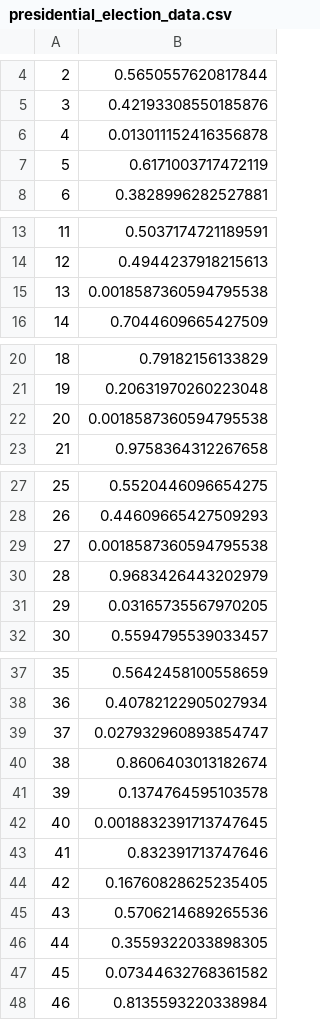
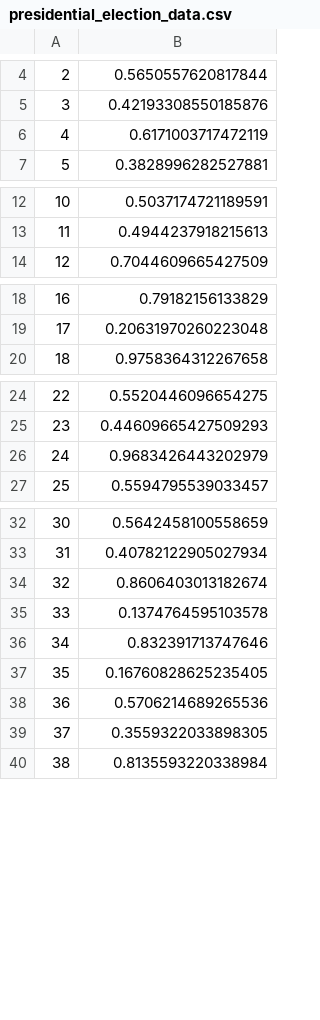
Before and after one commit to stlanier/presidential-beta-distributions, a CSV file: data/presidential_election_data.csv, drawn as a sheet; only a part is shown, gaps mark what is left out; removed rows and columns are numbered as before the commit, all else as after; the diff covers the shown part only; the diff names each change by its address in the sheet, - before the commit and + after, or states it on an @@ line.

Commit message:
removed third-party candidate data and changed beta.fit() keywords bc loc is for minimum (not avg) and scale is for max (not std)

```diff
--- a/data/presidential_election_data.csv
+++ b/data/presidential_election_data.csv
-row 6: 4 | 0.013011152416356878
@@ column A renumbered from row 6 down @@
-row 15: 13 | 0.0018587360594795538
-row 22: 20 | 0.0018587360594795538
-row 29: 27 | 0.0018587360594795538
-row 31: 29 | 0.03165735567970205
-row 39: 37 | 0.027932960893854747
-row 42: 40 | 0.0018832391713747645
-row 47: 45 | 0.07344632768361582
```
Also changed, not shown: 1 removed row elsewhere in this file, 3 other files.
